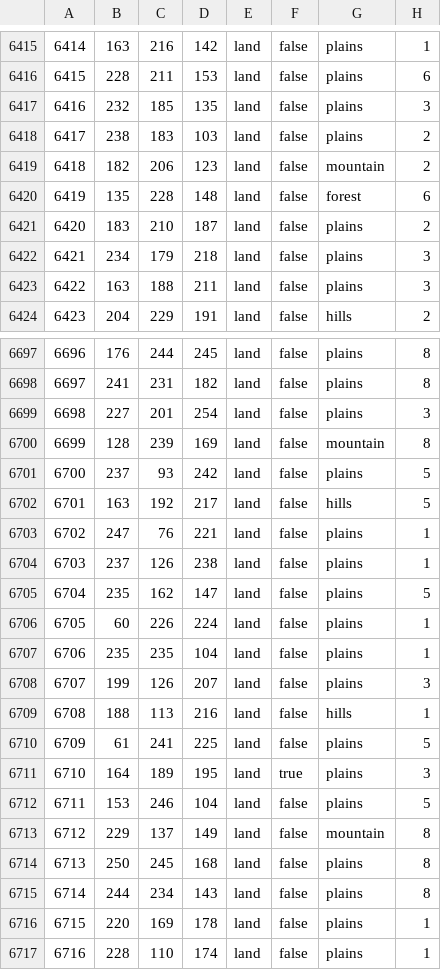
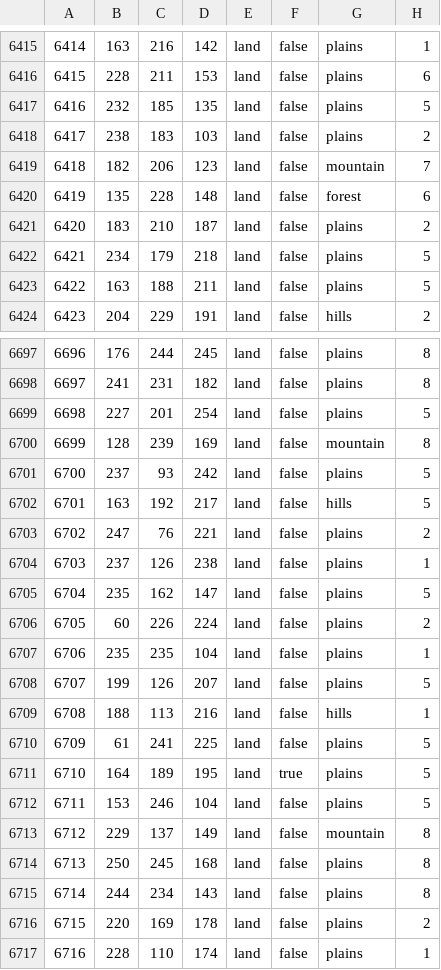
Before and after one commit to isaacHhyphenR/RfR_Beta, a CSV file: map/definition.csv, drawn as a sheet; only a part is shown, gaps mark what is left out; the diff covers the shown part only.

```diff
--- a/map/definition.csv
+++ b/map/definition.csv
@@ -6416,9 +6416,9 @@
 6415;228;211;153;land;false;plains;6
-6416;232;185;135;land;false;plains;3
+6416;232;185;135;land;false;plains;5
 6417;238;183;103;land;false;plains;2
-6418;182;206;123;land;false;mountain;2
+6418;182;206;123;land;false;mountain;7
 6419;135;228;148;land;false;forest;6
 6420;183;210;187;land;false;plains;2
-6421;234;179;218;land;false;plains;3
-6422;163;188;211;land;false;plains;3
+6421;234;179;218;land;false;plains;5
+6422;163;188;211;land;false;plains;5
 6423;204;229;191;land;false;hills;2
@@ -6698,3 +6698,3 @@
 6697;241;231;182;land;false;plains;8
-6698;227;201;254;land;false;plains;3
+6698;227;201;254;land;false;plains;5
 6699;128;239;169;land;false;mountain;8
@@ -6702,11 +6702,11 @@
 6701;163;192;217;land;false;hills;5
-6702;247;76;221;land;false;plains;1
+6702;247;76;221;land;false;plains;2
 6703;237;126;238;land;false;plains;1
 6704;235;162;147;land;false;plains;5
-6705;60;226;224;land;false;plains;1
+6705;60;226;224;land;false;plains;2
 6706;235;235;104;land;false;plains;1
-6707;199;126;207;land;false;plains;3
+6707;199;126;207;land;false;plains;5
 6708;188;113;216;land;false;hills;1
 6709;61;241;225;land;false;plains;5
-6710;164;189;195;land;true;plains;3
+6710;164;189;195;land;true;plains;5
 6711;153;246;104;land;false;plains;5
@@ -6715,3 +6715,3 @@
 6714;244;234;143;land;false;plains;8
-6715;220;169;178;land;false;plains;1
+6715;220;169;178;land;false;plains;2
 6716;228;110;174;land;false;plains;1
```
Also changed, not shown: 171 edited cells elsewhere in this file, map/adjacencies.csv, 4 other files.
